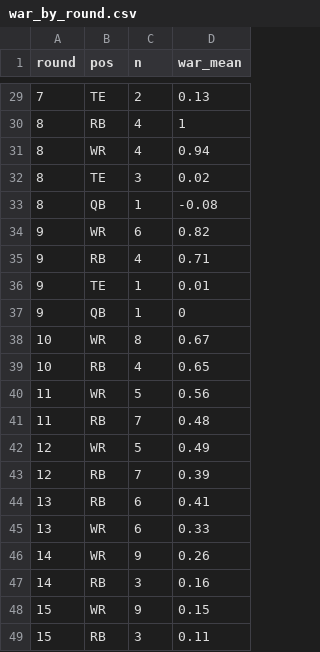
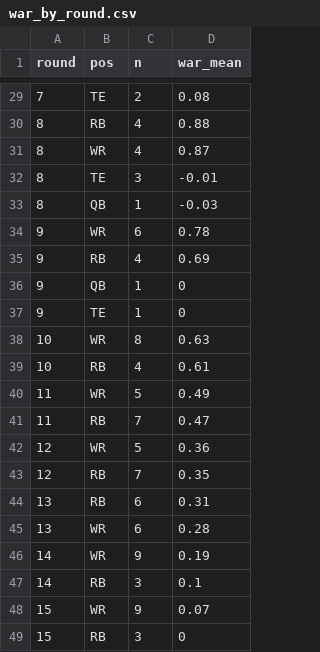
Before and after one commit to JoeSydlowski/ffsimulator, a CSV file: dev/validate_outputs/war_by_round.csv, drawn as a sheet; only a part is shown, gaps mark what is left out; the diff covers the shown part only.

```diff
--- a/dev/validate_outputs/war_by_round.csv
+++ b/dev/validate_outputs/war_by_round.csv
@@ -29,21 +29,21 @@ round,pos,n,war_mean
-7,TE,2,0.13
-8,RB,4,1
-8,WR,4,0.94
-8,TE,3,0.02
-8,QB,1,-0.08
-9,WR,6,0.82
-9,RB,4,0.71
-9,TE,1,0.01
+7,TE,2,0.08
+8,RB,4,0.88
+8,WR,4,0.87
+8,TE,3,-0.01
+8,QB,1,-0.03
+9,WR,6,0.78
+9,RB,4,0.69
 9,QB,1,0
-10,WR,8,0.67
-10,RB,4,0.65
-11,WR,5,0.56
-11,RB,7,0.48
-12,WR,5,0.49
-12,RB,7,0.39
-13,RB,6,0.41
-13,WR,6,0.33
-14,WR,9,0.26
-14,RB,3,0.16
-15,WR,9,0.15
-15,RB,3,0.11
+9,TE,1,0
+10,WR,8,0.63
+10,RB,4,0.61
+11,WR,5,0.49
+11,RB,7,0.47
+12,WR,5,0.36
+12,RB,7,0.35
+13,RB,6,0.31
+13,WR,6,0.28
+14,WR,9,0.19
+14,RB,3,0.1
+15,WR,9,0.07
+15,RB,3,0
```
Also changed, not shown: 24 edited cells elsewhere in this file, dev/validate_outputs/war_players.csv, 6 other files.
